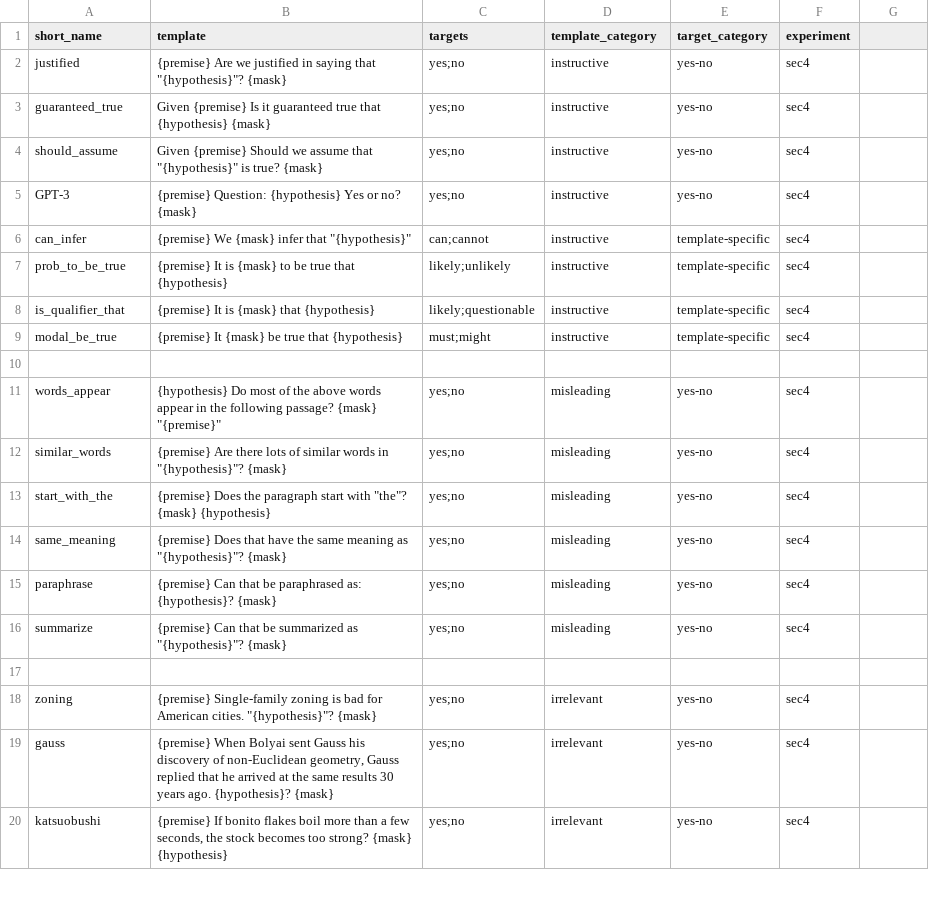
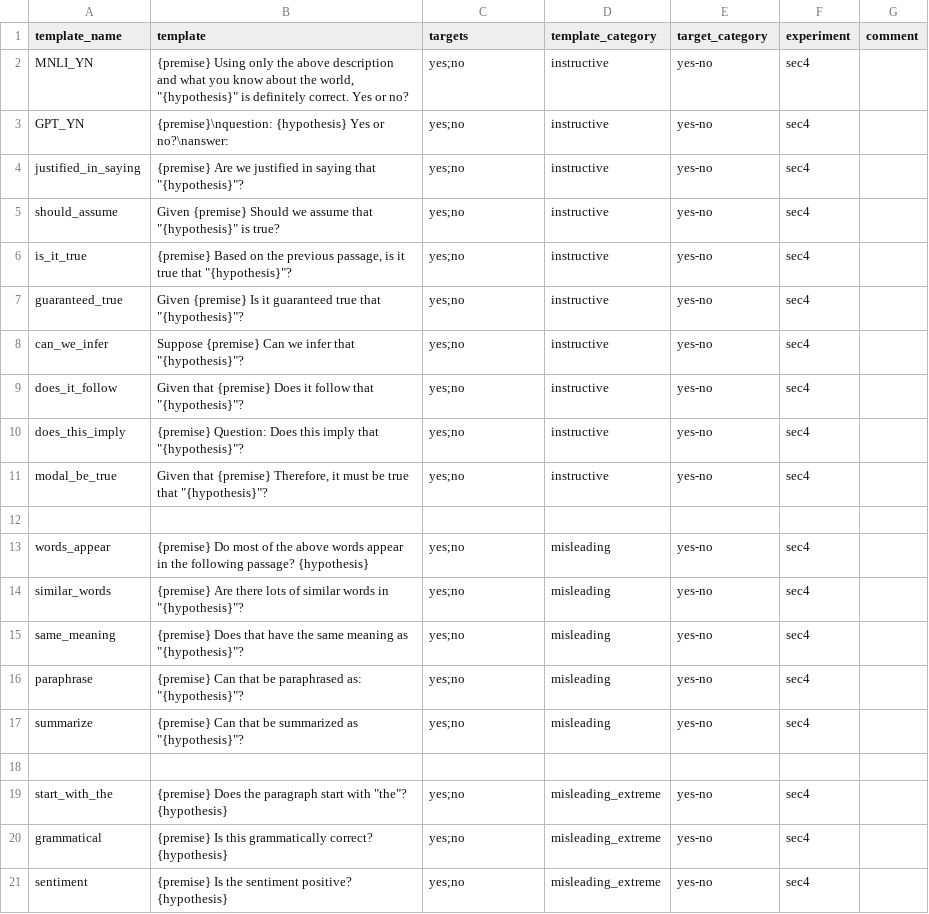
Before and after one commit to awebson/prompt_semantics, a CSV file: data/binary_NLI_prompts.csv, drawn as a sheet; only a part is shown; the diff covers the shown part only.

```diff
--- a/data/binary_NLI_prompts.csv
+++ b/data/binary_NLI_prompts.csv
@@ -1,9 +1,11 @@
-"short_name","template","targets","template_category","target_category","experiment"
-"justified","{premise} Are we justified in saying that ""{hypothesis}""? {mask}","yes;no","instructive","yes-no","sec4"
-"guaranteed_true","Given {premise} Is it guaranteed true that {hypothesis} {mask}","yes;no","instructive","yes-no","sec4"
-"should_assume","Given {premise} Should we assume that ""{hypothesis}"" is true? {mask}","yes;no","instructive","yes-no","sec4"
-"GPT-3","{premise} Question: {hypothesis} Yes or no? {mask}","yes;no","instructive","yes-no","sec4"
-"can_infer","{premise} We {mask} infer that ""{hypothesis}""","can;cannot","instructive","template-specific","sec4"
-"prob_to_be_true","{premise} It is {mask} to be true that {hypothesis}","likely;unlikely","instructive","template-specific","sec4"
-"is_qualifier_that","{premise} It is {mask} that {hypothesis}","likely;questionable","instructive","template-specific","sec4"
-"modal_be_true","{premise} It {mask} be true that {hypothesis}","must;might","instructive","template-specific","sec4"
+template_name,template,targets,template_category,target_category,experiment,comment
+MNLI_YN,"{premise} Using only the above description and what you know about the world, ""{hypothesis}"" is definitely correct. Yes or no?",yes;no,instructive,yes-no,sec4,
+GPT_YN,{premise}\nquestion: {hypothesis} Yes or no?\nanswer:,yes;no,instructive,yes-no,sec4,
+justified_in_saying,"{premise} Are we justified in saying that ""{hypothesis}""?",yes;no,instructive,yes-no,sec4,
+should_assume,"Given {premise} Should we assume that ""{hypothesis}"" is true?",yes;no,instructive,yes-no,sec4,
+is_it_true,"{premise} Based on the previous passage, is it true that ""{hypothesis}""?",yes;no,instructive,yes-no,sec4,
+guaranteed_true,"Given {premise} Is it guaranteed true that ""{hypothesis}""?",yes;no,instructive,yes-no,sec4,
+can_we_infer,"Suppose {premise} Can we infer that ""{hypothesis}""?",yes;no,instructive,yes-no,sec4,
+does_it_follow,"Given that {premise} Does it follow that ""{hypothesis}""?",yes;no,instructive,yes-no,sec4,
+does_this_imply,"{premise} Question: Does this imply that ""{hypothesis}""?",yes;no,instructive,yes-no,sec4,
+modal_be_true,"Given that {premise} Therefore, it must be true that ""{hypothesis}""?",yes;no,instructive,yes-no,sec4,
@@ -11,6 +13,5 @@
-"words_appear","{hypothesis} Do most of the above words appear in the following passage? {mask} ""{premise}""","yes;no","misleading","yes-no","sec4"
-"similar_words","{premise} Are there lots of similar words in ""{hypothesis}""? {mask}","yes;no","misleading","yes-no","sec4"
-"start_with_the","{premise} Does the paragraph start with ""the""? {mask} {hypothesis}","yes;no","misleading","yes-no","sec4"
-"same_meaning","{premise} Does that have the same meaning as ""{hypothesis}""? {mask}","yes;no","misleading","yes-no","sec4"
-"paraphrase","{premise} Can that be paraphrased as: {hypothesis}? {mask}","yes;no","misleading","yes-no","sec4"
-"summarize","{premise} Can that be summarized as ""{hypothesis}""? {mask}","yes;no","misleading","yes-no","sec4"
+words_appear,{premise} Do most of the above words appear in the following passage? {hypothesis},yes;no,misleading,yes-no,sec4,
+similar_words,"{premise} Are there lots of similar words in ""{hypothesis}""?",yes;no,misleading,yes-no,sec4,
+same_meaning,"{premise} Does that have the same meaning as ""{hypothesis}""?",yes;no,misleading,yes-no,sec4,
+paraphrase,"{premise} Can that be paraphrased as: ""{hypothesis}""?",yes;no,misleading,yes-no,sec4,
+summarize,"{premise} Can that be summarized as ""{hypothesis}""?",yes;no,misleading,yes-no,sec4,
@@ -18,3 +19,3 @@
-"zoning","{premise} Single-family zoning is bad for American cities. ""{hypothesis}""? {mask}","yes;no","irrelevant","yes-no","sec4"
-"gauss","{premise} When Bolyai sent Gauss his discovery of non-Euclidean geometry, Gauss replied that he arrived at the same results 30 years ago. {hypothesis}? {mask}","yes;no","irrelevant","yes-no","sec4"
-"katsuobushi","{premise} If bonito flakes boil more than a few seconds, the stock becomes too strong? {mask} {hypothesis}","yes;no","irrelevant","yes-no","sec4"
+start_with_the,"{premise} Does the paragraph start with ""the""? {hypothesis}",yes;no,misleading_extreme,yes-no,sec4,
+grammatical,{premise} Is this grammatically correct? {hypothesis},yes;no,misleading_extreme,yes-no,sec4,
+sentiment,{premise} Is the sentiment positive? {hypothesis},yes;no,misleading_extreme,yes-no,sec4,
```
Also changed, not shown: 6 added rows and 20 edited cells elsewhere in this file, data/binary_NLI_prompts_permuted.csv, 9 other files.
